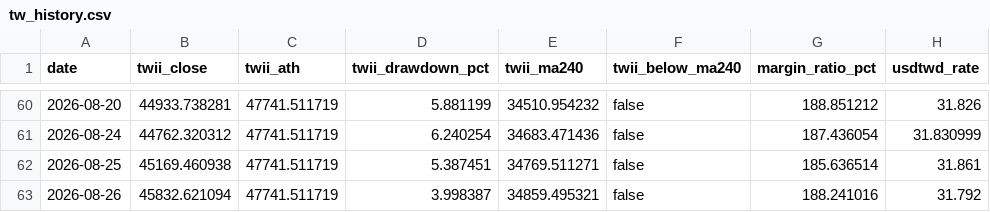
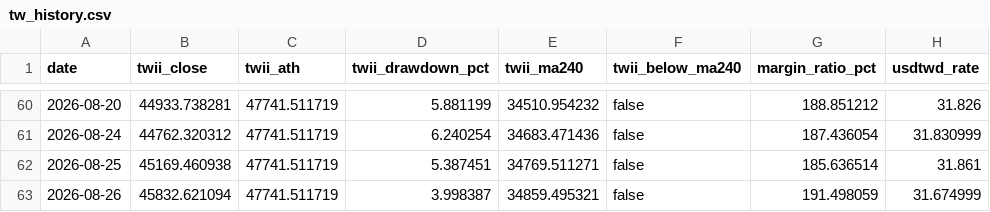
Before and after one commit to afk13e43/Stock_Notice, a CSV file: history/tw_history.csv, drawn as a sheet; only a part is shown, gaps mark what is left out.

```diff
--- a/history/tw_history.csv
+++ b/history/tw_history.csv
@@ -62,2 +62,2 @@ date,twii_close,twii_ath,twii_drawdown_pct,twii_ma240,twii_below_ma240,margin_ra
 2026-08-25,45169.460938,47741.511719,5.387451,34769.511271,false,185.636514,31.861
-2026-08-26,45832.621094,47741.511719,3.998387,34859.495321,false,188.241016,31.792
+2026-08-26,45832.621094,47741.511719,3.998387,34859.495321,false,191.498059,31.674999
```
